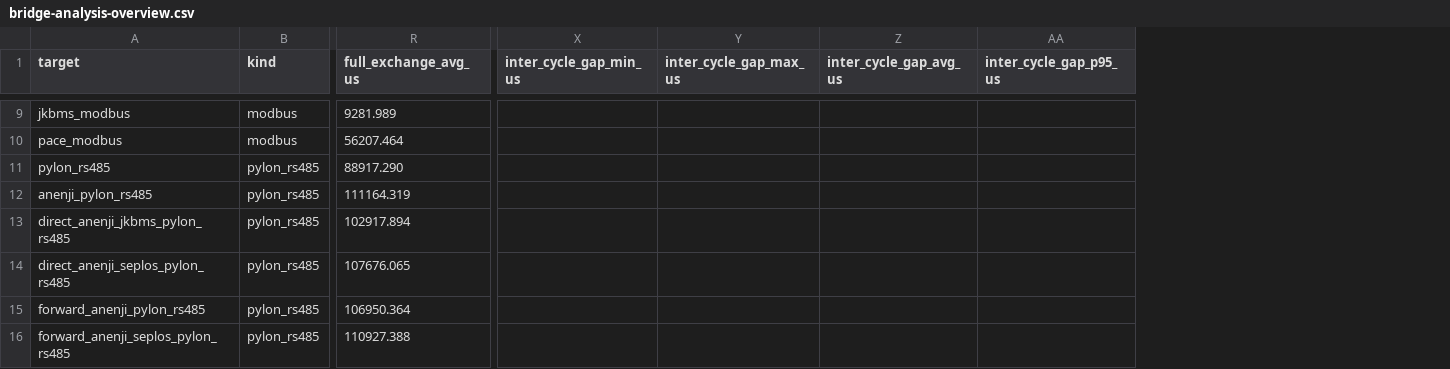
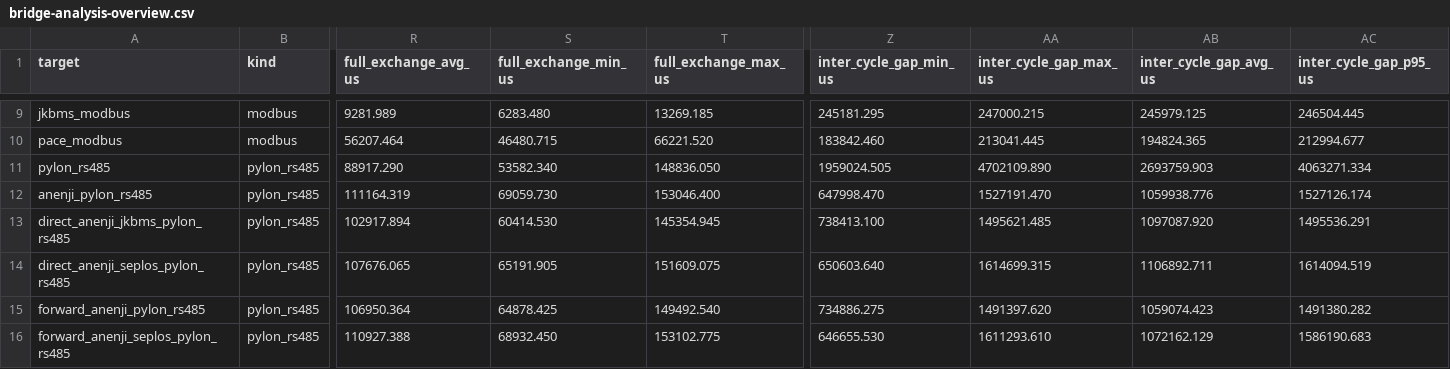
Before and after one commit to victorstoica114/sigrok-pylon-bms-decoders, a CSV file: analysis/out/bridge-analysis-overview.csv, drawn as a sheet; only a part is shown, gaps mark what is left out; addresses are those after the commit; the diff covers the shown part only; the diff names each change by its address in the sheet, - before the commit and + after, or states it on an @@ line.

```diff
--- a/analysis/out/bridge-analysis-overview.csv
+++ b/analysis/out/bridge-analysis-overview.csv
+column S (full_exchange_min_us), rows 9-16: 6283.480 | 46480.715 | 53582.340 | 69059.730 | 60414.530 | 65191.905 | 64878.425 | 68932.450
+column T (full_exchange_max_us), rows 9-16: 13269.185 | 66221.520 | 148836.050 | 153046.400 | 145354.945 | 151609.075 | 149492.540 | 153102.775
-Z9 (inter_cycle_gap_min_us): (empty)
+Z9 (inter_cycle_gap_min_us): 245181.295
-AA9 (inter_cycle_gap_max_us): (empty)
+AA9 (inter_cycle_gap_max_us): 247000.215
-AB9 (inter_cycle_gap_avg_us): (empty)
+AB9 (inter_cycle_gap_avg_us): 245979.125
-AC9 (inter_cycle_gap_p95_us): (empty)
+AC9 (inter_cycle_gap_p95_us): 246504.445
-Z10 (inter_cycle_gap_min_us): (empty)
+Z10 (inter_cycle_gap_min_us): 183842.460
-AA10 (inter_cycle_gap_max_us): (empty)
+AA10 (inter_cycle_gap_max_us): 213041.445
-AB10 (inter_cycle_gap_avg_us): (empty)
+AB10 (inter_cycle_gap_avg_us): 194824.365
-AC10 (inter_cycle_gap_p95_us): (empty)
+AC10 (inter_cycle_gap_p95_us): 212994.677
-Z11 (inter_cycle_gap_min_us): (empty)
+Z11 (inter_cycle_gap_min_us): 1959024.505
-AA11 (inter_cycle_gap_max_us): (empty)
+AA11 (inter_cycle_gap_max_us): 4702109.890
-AB11 (inter_cycle_gap_avg_us): (empty)
+AB11 (inter_cycle_gap_avg_us): 2693759.903
-AC11 (inter_cycle_gap_p95_us): (empty)
+AC11 (inter_cycle_gap_p95_us): 4063271.334
-Z12 (inter_cycle_gap_min_us): (empty)
+Z12 (inter_cycle_gap_min_us): 647998.470
-AA12 (inter_cycle_gap_max_us): (empty)
+AA12 (inter_cycle_gap_max_us): 1527191.470
-AB12 (inter_cycle_gap_avg_us): (empty)
+AB12 (inter_cycle_gap_avg_us): 1059938.776
-AC12 (inter_cycle_gap_p95_us): (empty)
+AC12 (inter_cycle_gap_p95_us): 1527126.174
-Z13 (inter_cycle_gap_min_us): (empty)
+Z13 (inter_cycle_gap_min_us): 738413.100
-AA13 (inter_cycle_gap_max_us): (empty)
+AA13 (inter_cycle_gap_max_us): 1495621.485
-AB13 (inter_cycle_gap_avg_us): (empty)
+AB13 (inter_cycle_gap_avg_us): 1097087.920
-AC13 (inter_cycle_gap_p95_us): (empty)
+AC13 (inter_cycle_gap_p95_us): 1495536.291
-Z14 (inter_cycle_gap_min_us): (empty)
+Z14 (inter_cycle_gap_min_us): 650603.640
-AA14 (inter_cycle_gap_max_us): (empty)
+AA14 (inter_cycle_gap_max_us): 1614699.315
-AB14 (inter_cycle_gap_avg_us): (empty)
+AB14 (inter_cycle_gap_avg_us): 1106892.711
-AC14 (inter_cycle_gap_p95_us): (empty)
+AC14 (inter_cycle_gap_p95_us): 1614094.519
-Z15 (inter_cycle_gap_min_us): (empty)
+Z15 (inter_cycle_gap_min_us): 734886.275
-AA15 (inter_cycle_gap_max_us): (empty)
+AA15 (inter_cycle_gap_max_us): 1491397.620
-AB15 (inter_cycle_gap_avg_us): (empty)
+AB15 (inter_cycle_gap_avg_us): 1059074.423
-AC15 (inter_cycle_gap_p95_us): (empty)
+AC15 (inter_cycle_gap_p95_us): 1491380.282
-Z16 (inter_cycle_gap_min_us): (empty)
+Z16 (inter_cycle_gap_min_us): 646655.530
-AA16 (inter_cycle_gap_max_us): (empty)
+AA16 (inter_cycle_gap_max_us): 1611293.610
-AB16 (inter_cycle_gap_avg_us): (empty)
+AB16 (inter_cycle_gap_avg_us): 1072162.129
-AC16 (inter_cycle_gap_p95_us): (empty)
+AC16 (inter_cycle_gap_p95_us): 1586190.683
```
Also changed, not shown: 36 edited cells elsewhere in this file, analysis/out/topology-comparison.csv, 40 other files.
